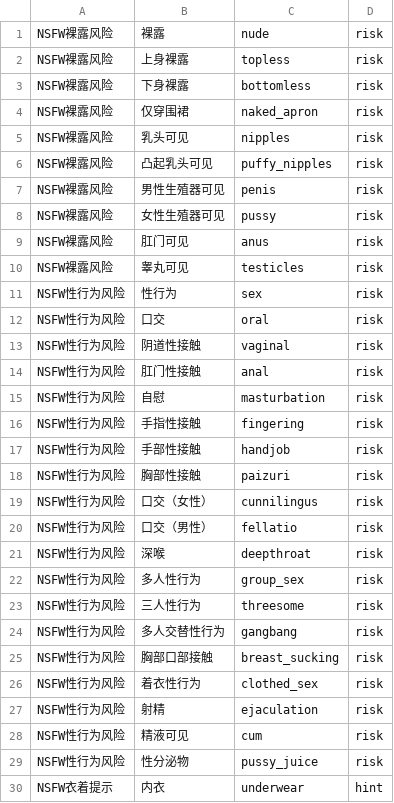
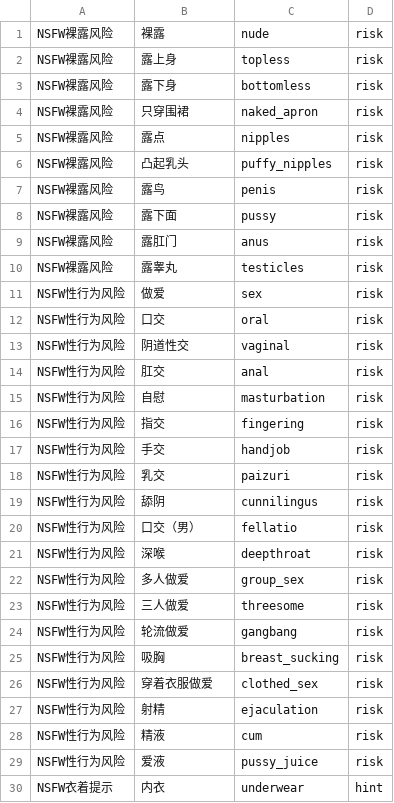
Before and after one commit to mcxen/AvaMedia, a TSV file: src/AvaMedia.Core/Assets/AiLexicons/nsfw-review.tsv, drawn as a sheet; only a part is shown; the diff covers the shown part only.

```diff
--- a/src/AvaMedia.Core/Assets/AiLexicons/nsfw-review.tsv
+++ b/src/AvaMedia.Core/Assets/AiLexicons/nsfw-review.tsv
@@ -1,30 +1,30 @@
 NSFW裸露风险	裸露	nude	risk
-NSFW裸露风险	上身裸露	topless	risk
-NSFW裸露风险	下身裸露	bottomless	risk
-NSFW裸露风险	仅穿围裙	naked_apron	risk
-NSFW裸露风险	乳头可见	nipples	risk
-NSFW裸露风险	凸起乳头可见	puffy_nipples	risk
-NSFW裸露风险	男性生殖器可见	penis	risk
-NSFW裸露风险	女性生殖器可见	pussy	risk
-NSFW裸露风险	肛门可见	anus	risk
-NSFW裸露风险	睾丸可见	testicles	risk
-NSFW性行为风险	性行为	sex	risk
+NSFW裸露风险	露上身	topless	risk
+NSFW裸露风险	露下身	bottomless	risk
+NSFW裸露风险	只穿围裙	naked_apron	risk
+NSFW裸露风险	露点	nipples	risk
+NSFW裸露风险	凸起乳头	puffy_nipples	risk
+NSFW裸露风险	露鸟	penis	risk
+NSFW裸露风险	露下面	pussy	risk
+NSFW裸露风险	露肛门	anus	risk
+NSFW裸露风险	露睾丸	testicles	risk
+NSFW性行为风险	做爱	sex	risk
 NSFW性行为风险	口交	oral	risk
-NSFW性行为风险	阴道性接触	vaginal	risk
-NSFW性行为风险	肛门性接触	anal	risk
+NSFW性行为风险	阴道性交	vaginal	risk
+NSFW性行为风险	肛交	anal	risk
 NSFW性行为风险	自慰	masturbation	risk
-NSFW性行为风险	手指性接触	fingering	risk
-NSFW性行为风险	手部性接触	handjob	risk
-NSFW性行为风险	胸部性接触	paizuri	risk
-NSFW性行为风险	口交（女性）	cunnilingus	risk
-NSFW性行为风险	口交（男性）	fellatio	risk
+NSFW性行为风险	指交	fingering	risk
+NSFW性行为风险	手交	handjob	risk
+NSFW性行为风险	乳交	paizuri	risk
+NSFW性行为风险	舔阴	cunnilingus	risk
+NSFW性行为风险	口交（男）	fellatio	risk
 NSFW性行为风险	深喉	deepthroat	risk
-NSFW性行为风险	多人性行为	group_sex	risk
-NSFW性行为风险	三人性行为	threesome	risk
-NSFW性行为风险	多人交替性行为	gangbang	risk
-NSFW性行为风险	胸部口部接触	breast_sucking	risk
-NSFW性行为风险	着衣性行为	clothed_sex	risk
+NSFW性行为风险	多人做爱	group_sex	risk
+NSFW性行为风险	三人做爱	threesome	risk
+NSFW性行为风险	轮流做爱	gangbang	risk
+NSFW性行为风险	吸胸	breast_sucking	risk
+NSFW性行为风险	穿着衣服做爱	clothed_sex	risk
 NSFW性行为风险	射精	ejaculation	risk
-NSFW性行为风险	精液可见	cum	risk
-NSFW性行为风险	性分泌物	pussy_juice	risk
+NSFW性行为风险	精液	cum	risk
+NSFW性行为风险	爱液	pussy_juice	risk
 NSFW衣着提示	内衣	underwear	hint
```
Also changed, not shown: 45 edited cells elsewhere in this file, src/AvaMedia.Core/Assets/AiLexicons/joytag-zh-curated.tsv, src/AvaMedia.Core/Assets/AiLexicons/joytag-zh.tsv, 5 other files.
